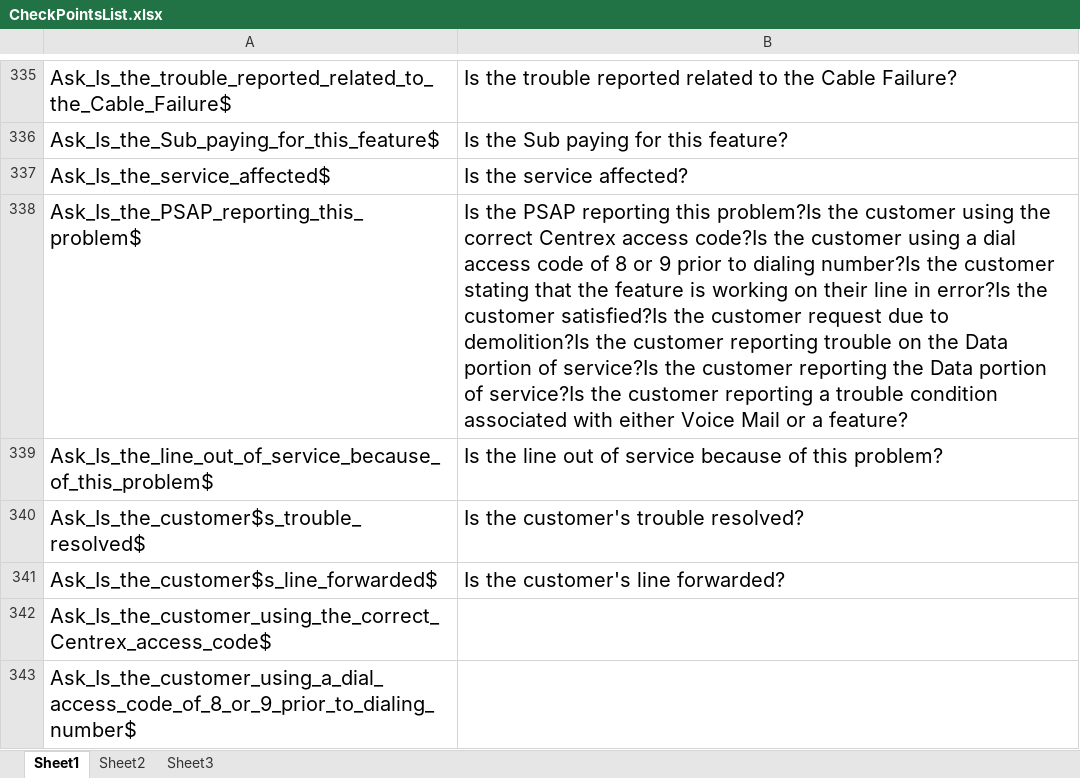
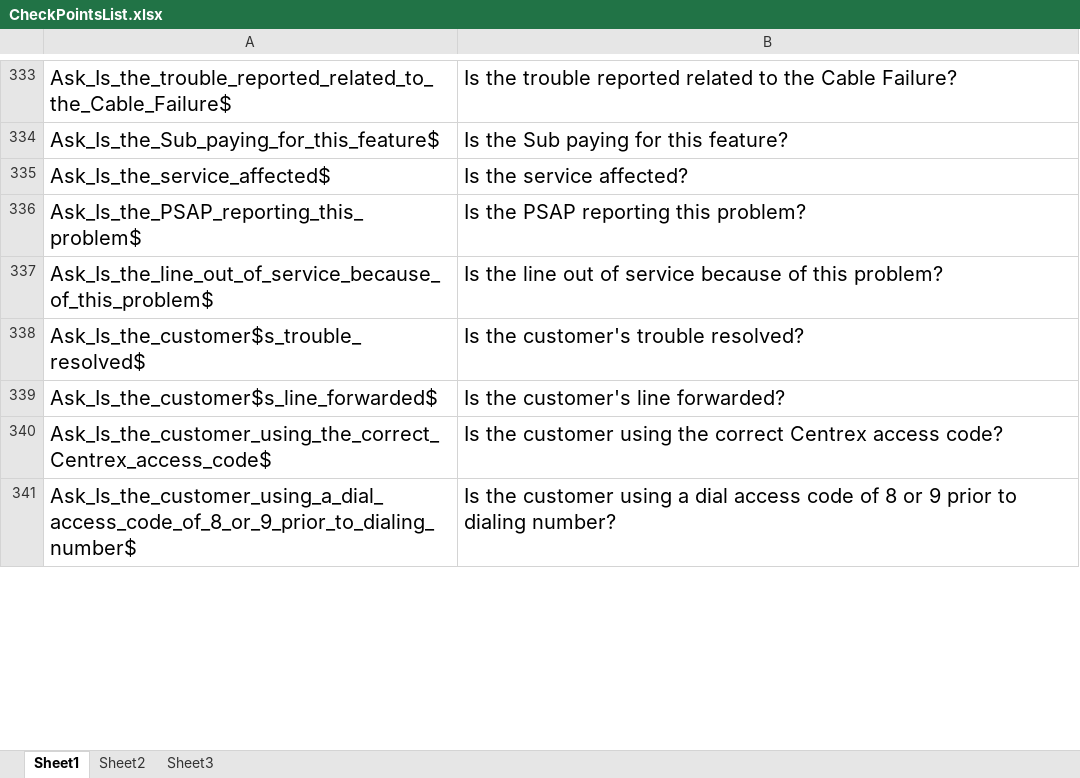
Before and after one commit to yulei1983/Selenium_For_Ntel, an Excel workbook: yulei_Java_demo/com.webntel/src/Object_Repository/CheckPointsList.xlsx, sheet Sheet1, drawn as a sheet; only a part is shown, gaps mark what is left out; values as stored, in another font and other column widths than the file's, no borders; addresses are those after the commit; the diff covers the shown part only; the diff names each change by its address in the sheet, - before the commit and + after, or states it on an @@ line.

```diff
--- a/yulei_Java_demo/com.webntel/src/Object_Repository/CheckPointsList.xlsx (sheet Sheet1)
+++ b/yulei_Java_demo/com.webntel/src/Object_Repository/CheckPointsList.xlsx (sheet Sheet1)
-B336: …reporting this problem?Is the customer using the correct Centrex access code?Is the customer using a dial access code of 8 or 9 prior to dialing number?Is the customer stating that the feature is working on their line in error?Is the customer satisfied?Is the customer request due to demolition?Is the customer reporting trouble on the Data portion of service?Is the customer reporting the Data portion of service?Is the customer reporting a trouble condition associated with either Voice Mail or a feature?
+B336: …reporting this problem?
-B340: (empty)
+B340: Is the customer using the correct Centrex access code?
-B341: (empty)
+B341: Is the customer using a dial access code of 8 or 9 prior to dialing number?
```
Also changed, not shown: 1 added row, 2 removed rows and 12 edited cells elsewhere in this sheet, yulei_Java_demo/com.webntel/bin/Object_Repository/CheckPointsList.xlsx, 27 other files.
